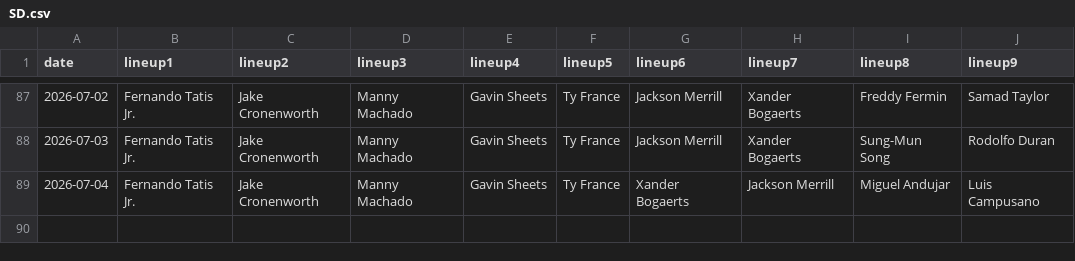
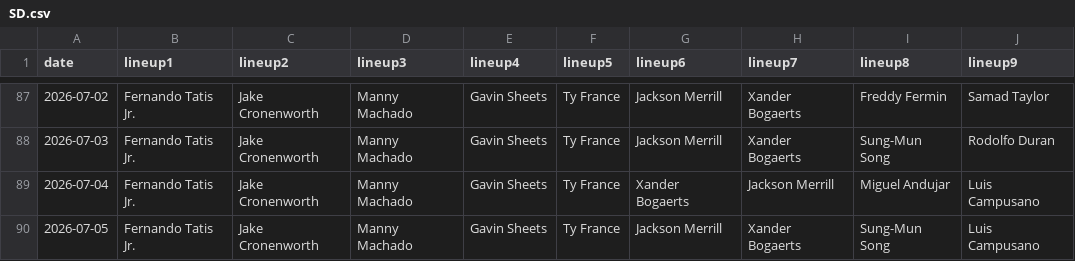
Before and after one commit to fantasy-toolz/batting-order, a CSV file: data/2026/SD.csv, drawn as a sheet; only a part is shown, gaps mark what is left out.

```diff
--- a/data/2026/SD.csv
+++ b/data/2026/SD.csv
@@ -89 +89,2 @@ date,lineup1,lineup2,lineup3,lineup4,lineup5,lineup6,lineup7,lineup8,lineup9,
 2026-07-04, Fernando Tatis Jr., Jake Cronenworth, Manny Machado, Gavin Sheets, Ty France, Xander Bogaerts, Jackson Merrill, Miguel Andujar, Luis Campusano,
+2026-07-05, Fernando Tatis Jr., Jake Cronenworth, Manny Machado, Gavin Sheets, Ty France, Jackson Merrill, Xander Bogaerts, Sung-Mun Song, Luis Campusano,
```
Also changed, not shown: data/2026/BOS.csv, data/2026/CWS.csv, 31 other files.
